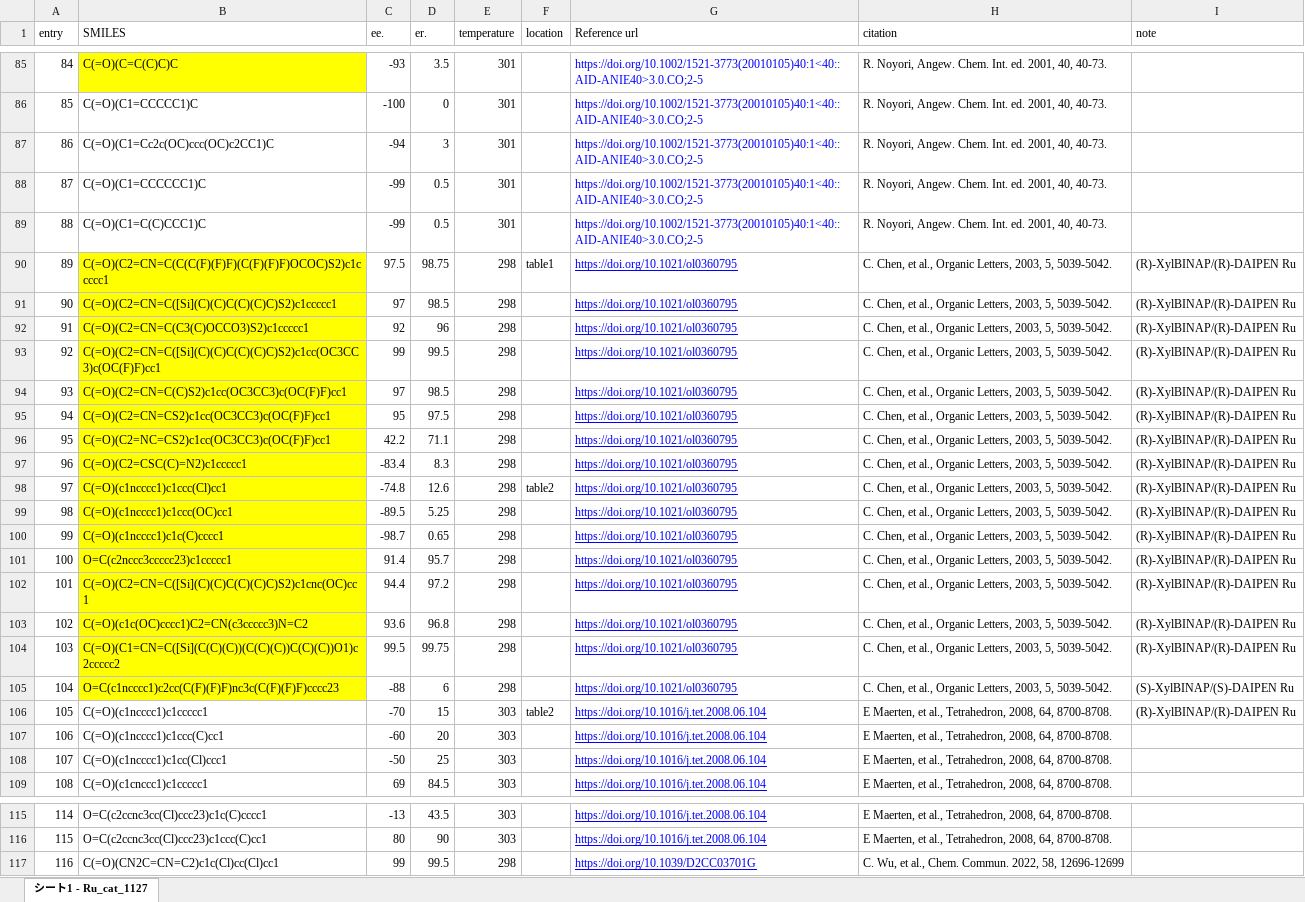
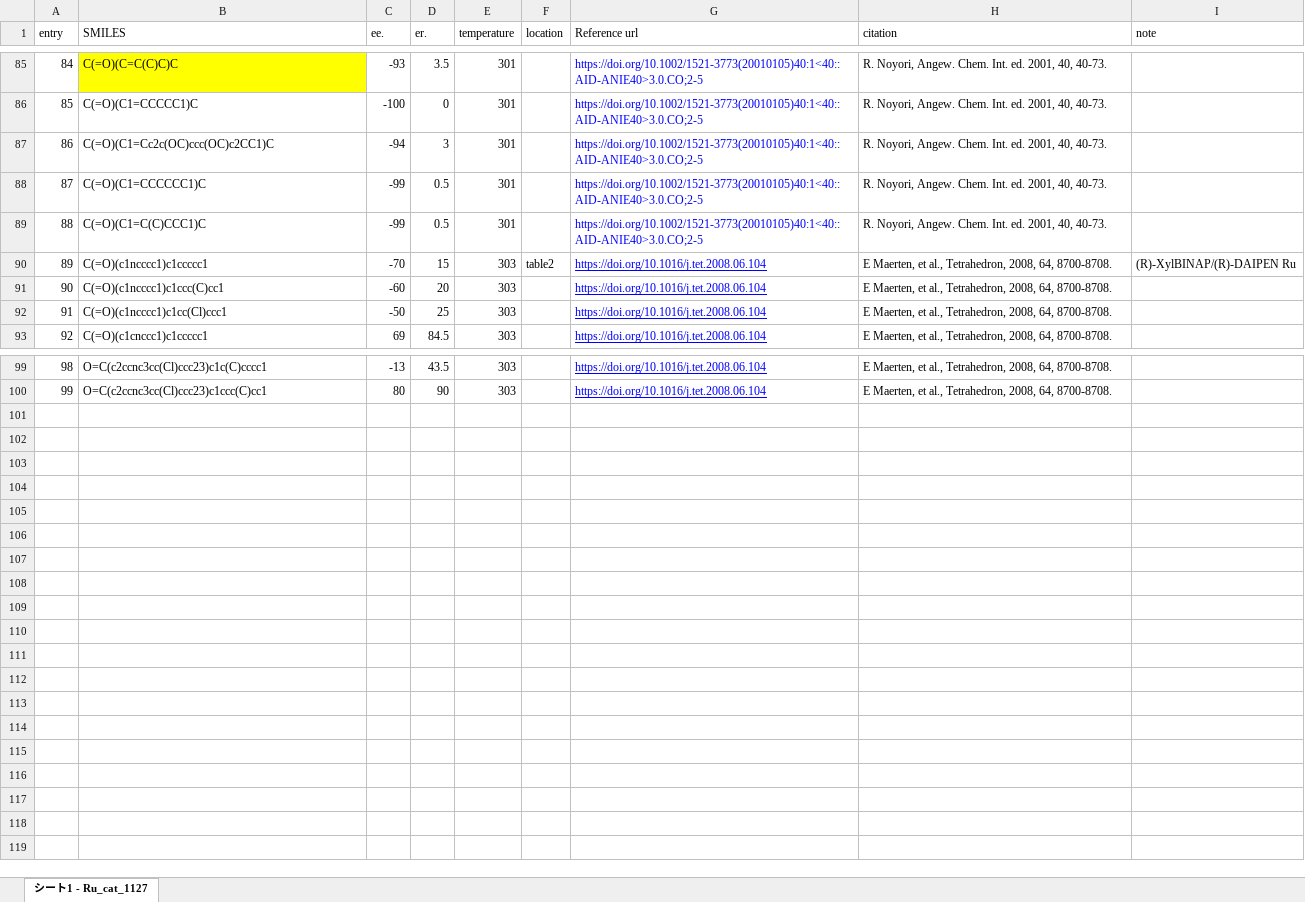
Before and after one commit to poclab-web/eCoMFA, an Excel workbook: sampledata/Ru.xlsx, sheet シート1 - Ru_cat_1127, drawn as a sheet; only a part is shown, gaps mark what is left out; values as stored, in another font and other column widths than the file's, no borders; removed rows and columns are numbered as before the commit, all else as after; the diff names each change by its address in the sheet, - before the commit and + after, or states it on an @@ line.

```diff
--- a/sampledata/Ru.xlsx (sheet シート1 - Ru_cat_1127)
+++ b/sampledata/Ru.xlsx (sheet シート1 - Ru_cat_1127)
-row 90: 89 | C(=O)(C2=CN=C(C(C(F)(F)F)(C(F)(F)F)OCOC)S2)c1ccccc1 | 97.5 | 98.75 | 298 | table1 | https://doi.org/10.1021/ol0360795 | C. Chen, et al., Organic Letters, 2003, 5, 5039-5042. | (R)-XylBINAP/(R)-DAIPEN Ru
-row 91: 90 | C(=O)(C2=CN=C([Si](C)(C)C(C)(C)C)S2)c1ccccc1 | 97 | 98.5 | 298 |  | https://doi.org/10.1021/ol0360795 | C. Chen, et al., Organic Letters, 2003, 5, 5039-5042. | (R)-XylBINAP/(R)-DAIPEN Ru
-row 92: 91 | C(=O)(C2=CN=C(C3(C)OCCO3)S2)c1ccccc1 | 92 | 96 | 298 |  | https://doi.org/10.1021/ol0360795 | C. Chen, et al., Organic Letters, 2003, 5, 5039-5042. | (R)-XylBINAP/(R)-DAIPEN Ru
-row 93: 92 | C(=O)(C2=CN=C([Si](C)(C)C(C)(C)C)S2)c1cc(OC3CC3)c(OC(F)F)cc1 | 99 | 99.5 | 298 |  | https://doi.org/10.1021/ol0360795 | C. Chen, et al., Organic Letters, 2003, 5, 5039-5042. | (R)-XylBINAP/(R)-DAIPEN Ru
-row 94: 93 | C(=O)(C2=CN=C(C)S2)c1cc(OC3CC3)c(OC(F)F)cc1 | 97 | 98.5 | 298 |  | https://doi.org/10.1021/ol0360795 | C. Chen, et al., Organic Letters, 2003, 5, 5039-5042. | (R)-XylBINAP/(R)-DAIPEN Ru
-row 95: 94 | C(=O)(C2=CN=CS2)c1cc(OC3CC3)c(OC(F)F)cc1 | 95 | 97.5 | 298 |  | https://doi.org/10.1021/ol0360795 | C. Chen, et al., Organic Letters, 2003, 5, 5039-5042. | (R)-XylBINAP/(R)-DAIPEN Ru
-row 96: 95 | C(=O)(C2=NC=CS2)c1cc(OC3CC3)c(OC(F)F)cc1 | 42.2 | 71.1 | 298 |  | https://doi.org/10.1021/ol0360795 | C. Chen, et al., Organic Letters, 2003, 5, 5039-5042. | (R)-XylBINAP/(R)-DAIPEN Ru
-row 97: 96 | C(=O)(C2=CSC(C)=N2)c1ccccc1 | -83.4 | 8.3 | 298 |  | https://doi.org/10.1021/ol0360795 | C. Chen, et al., Organic Letters, 2003, 5, 5039-5042. | (R)-XylBINAP/(R)-DAIPEN Ru
-row 98: 97 | C(=O)(c1ncccc1)c1ccc(Cl)cc1 | -74.8 | 12.6 | 298 | table2 | https://doi.org/10.1021/ol0360795 | C. Chen, et al., Organic Letters, 2003, 5, 5039-5042. | (R)-XylBINAP/(R)-DAIPEN Ru
-row 99: 98 | C(=O)(c1ncccc1)c1ccc(OC)cc1 | -89.5 | 5.25 | 298 |  | https://doi.org/10.1021/ol0360795 | C. Chen, et al., Organic Letters, 2003, 5, 5039-5042. | (R)-XylBINAP/(R)-DAIPEN Ru
-row 100: 99 | C(=O)(c1ncccc1)c1c(C)cccc1 | -98.7 | 0.65 | 298 |  | https://doi.org/10.1021/ol0360795 | C. Chen, et al., Organic Letters, 2003, 5, 5039-5042. | (R)-XylBINAP/(R)-DAIPEN Ru
-row 101: 100 | O=C(c2nccc3ccccc23)c1ccccc1 | 91.4 | 95.7 | 298 |  | https://doi.org/10.1021/ol0360795 | C. Chen, et al., Organic Letters, 2003, 5, 5039-5042. | (R)-XylBINAP/(R)-DAIPEN Ru
-row 102: 101 | C(=O)(C2=CN=C([Si](C)(C)C(C)(C)C)S2)c1cnc(OC)cc1 | 94.4 | 97.2 | 298 |  | https://doi.org/10.1021/ol0360795 | C. Chen, et al., Organic Letters, 2003, 5, 5039-5042. | (R)-XylBINAP/(R)-DAIPEN Ru
-row 103: 102 | C(=O)(c1c(OC)cccc1)C2=CN(c3ccccc3)N=C2 | 93.6 | 96.8 | 298 |  | https://doi.org/10.1021/ol0360795 | C. Chen, et al., Organic Letters, 2003, 5, 5039-5042. | (R)-XylBINAP/(R)-DAIPEN Ru
-row 104: 103 | C(=O)(C1=CN=C([Si](C(C)(C))(C(C)(C))C(C)(C))O1)c2ccccc2 | 99.5 | 99.75 | 298 |  | https://doi.org/10.1021/ol0360795 | C. Chen, et al., Organic Letters, 2003, 5, 5039-5042. | (R)-XylBINAP/(R)-DAIPEN Ru
-row 105: 104 | O=C(c1ncccc1)c2cc(C(F)(F)F)nc3c(C(F)(F)F)cccc23 | -88 | 6 | 298 |  | https://doi.org/10.1021/ol0360795 | C. Chen, et al., Organic Letters, 2003, 5, 5039-5042. | (S)-XylBINAP/(S)-DAIPEN Ru
@@ column A (entry) renumbered between rows 90 and 100 @@
-row 117: 116 | C(=O)(CN2C=CN=C2)c1c(Cl)cc(Cl)cc1 | 99 | 99.5 | 298 |  | https://doi.org/10.1039/D2CC03701G | C. Wu, et al., Chem. Commun. 2022, 58, 12696-12699
```
Also changed, not shown: formulas that keep their value, sampledata/CBS.xlsx, 5 other files.
